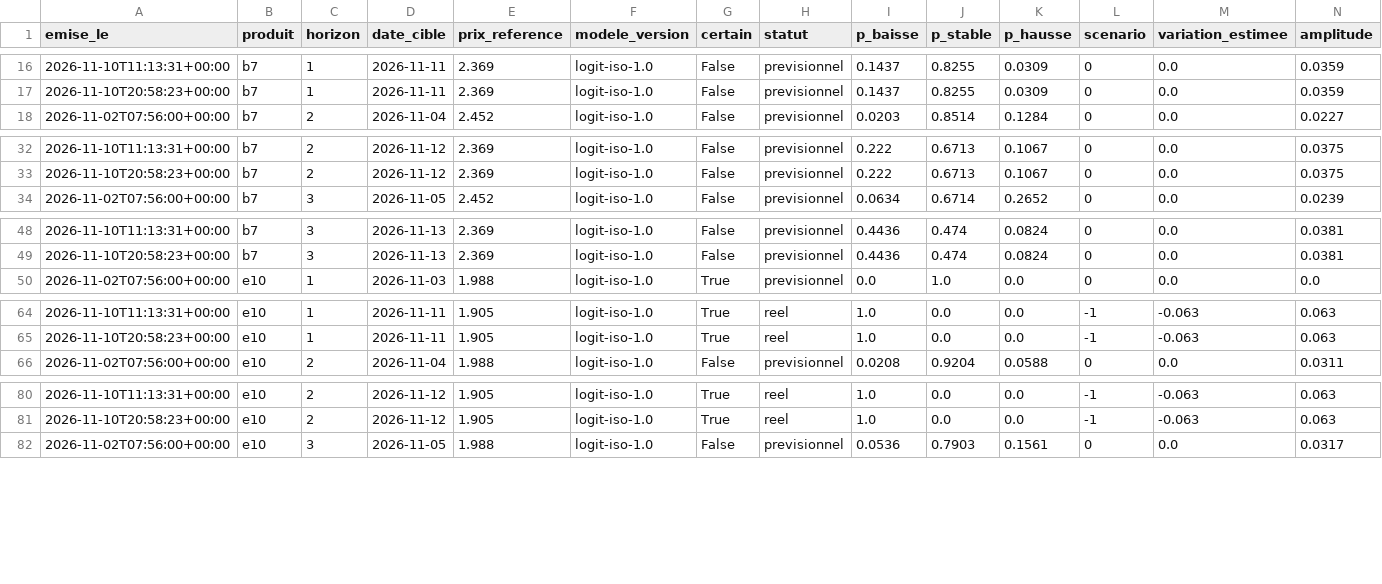
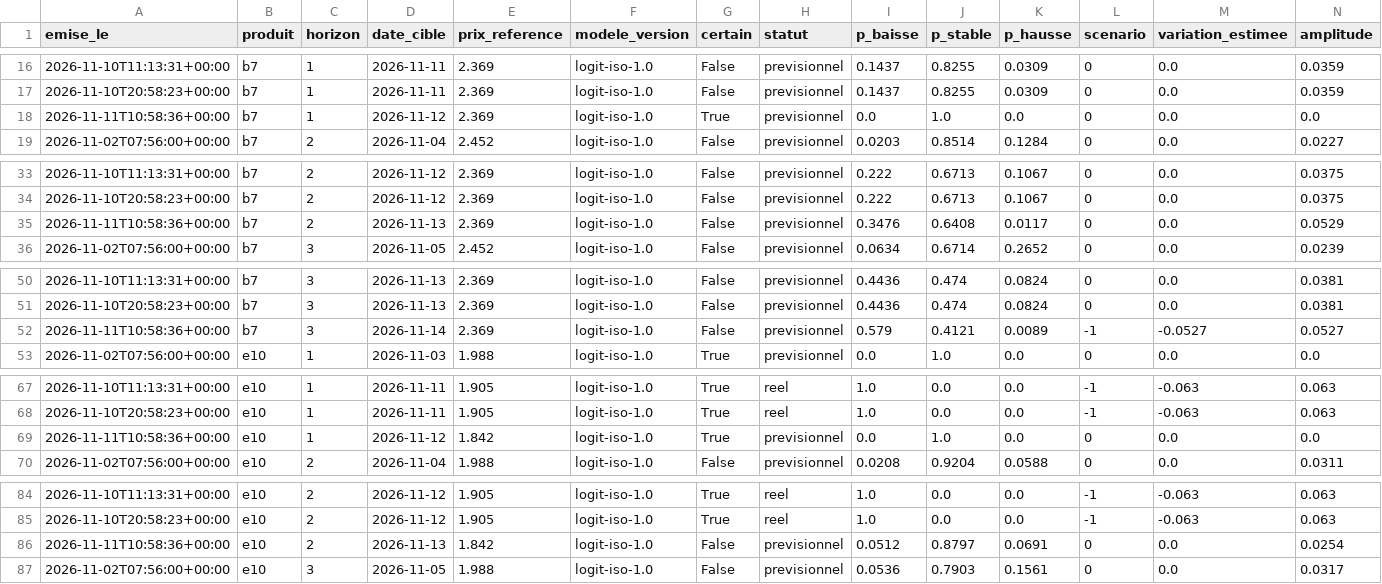
Before and after one commit to rhinoxacademypro-code/fuel-predictor, a CSV file: moteur/depot/previsions.csv, drawn as a sheet; only a part is shown, gaps mark what is left out; rows hold the shown columns only; the diff covers the shown part only; the diff names each change by its address in the sheet, - before the commit and + after, or states it on an @@ line.

```diff
--- a/moteur/depot/previsions.csv
+++ b/moteur/depot/previsions.csv
+row 18: 2026-11-11T10:58:36+00:00 | b7 | 1 | 2026-11-12 | 2.369 | logit-iso-1.0 | True | previsionnel | 0.0 | 1.0 | 0.0 | 0 | 0.0 | 0.0
+row 35: 2026-11-11T10:58:36+00:00 | b7 | 2 | 2026-11-13 | 2.369 | logit-iso-1.0 | False | previsionnel | 0.3476 | 0.6408 | 0.0117 | 0 | 0.0 | 0.0529
+row 52: 2026-11-11T10:58:36+00:00 | b7 | 3 | 2026-11-14 | 2.369 | logit-iso-1.0 | False | previsionnel | 0.579 | 0.4121 | 0.0089 | -1 | -0.0527 | 0.0527
+row 69: 2026-11-11T10:58:36+00:00 | e10 | 1 | 2026-11-12 | 1.842 | logit-iso-1.0 | True | previsionnel | 0.0 | 1.0 | 0.0 | 0 | 0.0 | 0.0
+row 86: 2026-11-11T10:58:36+00:00 | e10 | 2 | 2026-11-13 | 1.842 | logit-iso-1.0 | False | previsionnel | 0.0512 | 0.8797 | 0.0691 | 0 | 0.0 | 0.0254
```
Also changed, not shown: 4 added rows elsewhere in this file, moteur/depot/cotations.csv, moteur/depot/journal_collectes.csv, 5 other files.
